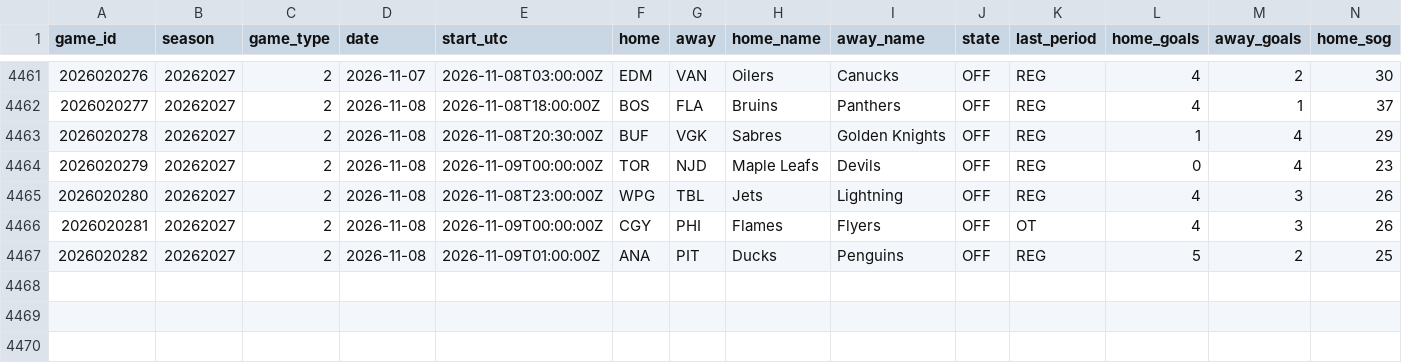
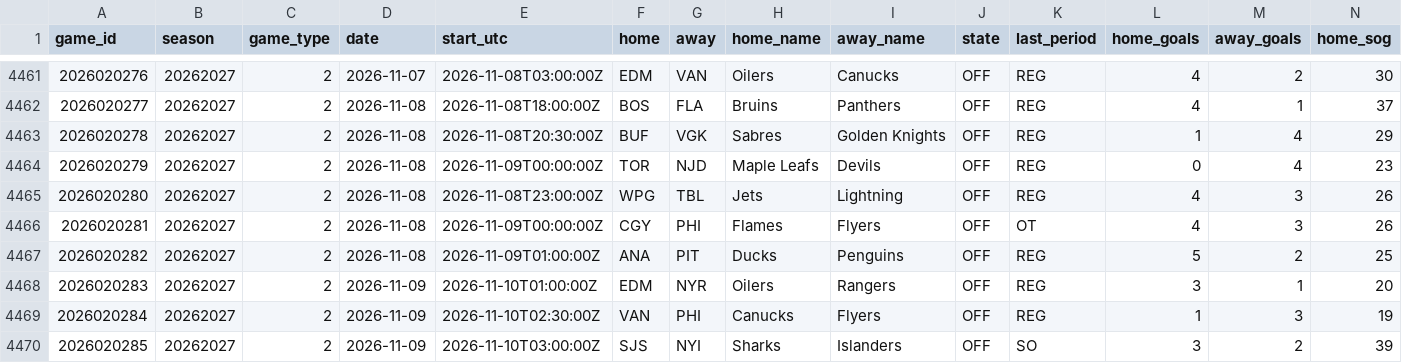
Before and after one commit to jeffreymschuh-collab/nhl-model, a CSV file: data/games.csv, drawn as a sheet; only a part is shown, gaps mark what is left out; rows hold the shown columns only; the diff names each change by its address in the sheet, - before the commit and + after, or states it on an @@ line.

```diff
--- a/data/games.csv
+++ b/data/games.csv
+row 4468: 2026020283 | 20262027 | 2 | 2026-11-09 | 2026-11-10T01:00:00Z | EDM | NYR | Oilers | Rangers | OFF | REG | 3 | 1 | 20
+row 4469: 2026020284 | 20262027 | 2 | 2026-11-09 | 2026-11-10T02:30:00Z | VAN | PHI | Canucks | Flyers | OFF | REG | 1 | 3 | 19
+row 4470: 2026020285 | 20262027 | 2 | 2026-11-09 | 2026-11-10T03:00:00Z | SJS | NYI | Sharks | Islanders | OFF | SO | 3 | 2 | 39
```
Also changed, not shown: data/goalie_games.csv, data/mp_goalie_games.csv, 14 other files.
